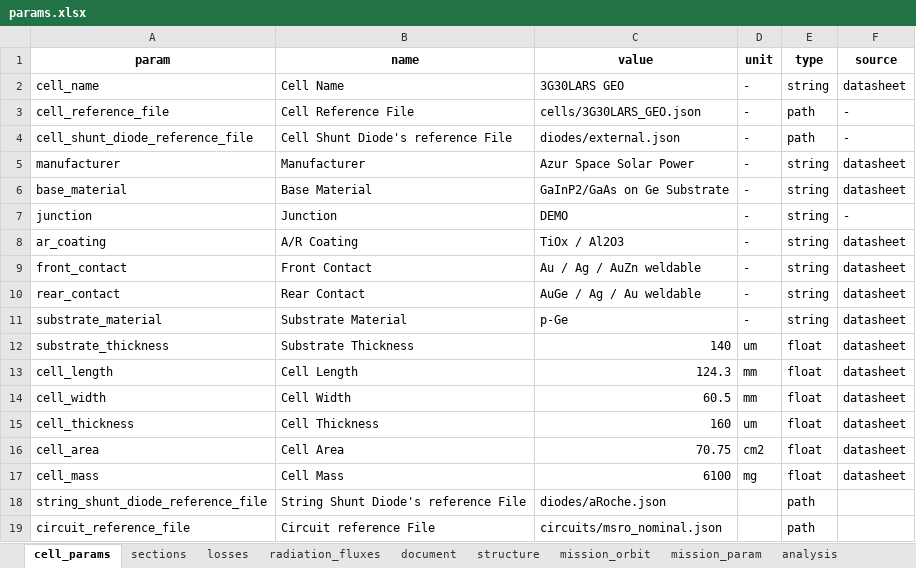
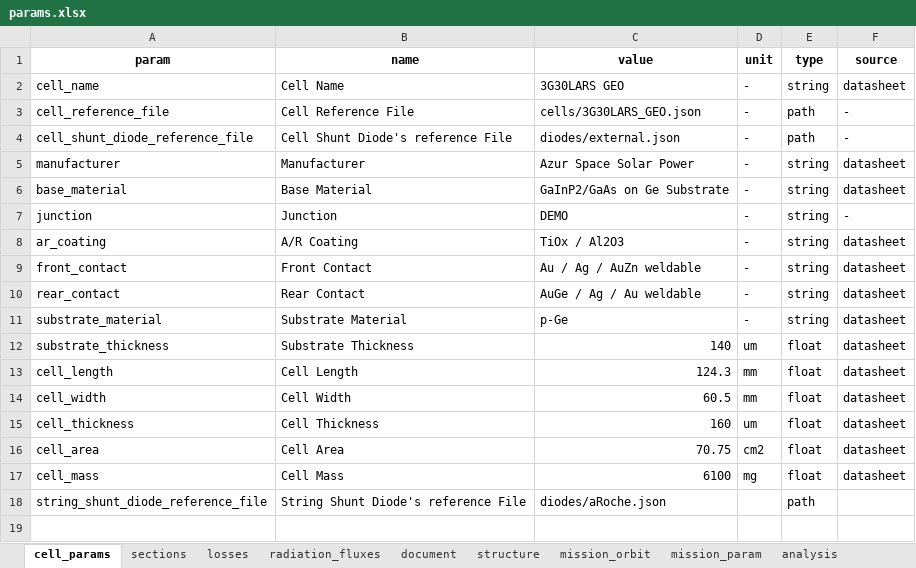
Before and after one commit to Alifizz01/cj132, an Excel workbook: params.xlsx, sheet cell_params, drawn as a sheet; values as stored, in another font and other column widths than the file's, no borders; the diff names each change by its address in the sheet, - before the commit and + after, or states it on an @@ line.

```diff
--- a/params.xlsx (sheet cell_params)
+++ b/params.xlsx (sheet cell_params)
-row 19: circuit_reference_file | Circuit reference File | circuits/msro_nominal.json |  | path
```
Also changed, not shown: 10 other files.
